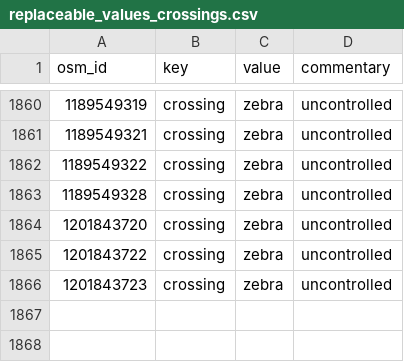
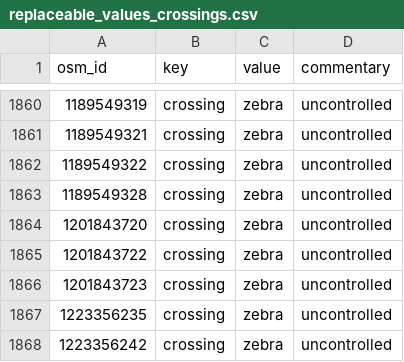
Before and after one commit to opensidewalkmap/lima, a CSV file: quality_check/tables/replaceable_values_crossings.csv, drawn as a sheet; only a part is shown, gaps mark what is left out.

```diff
--- a/quality_check/tables/replaceable_values_crossings.csv
+++ b/quality_check/tables/replaceable_values_crossings.csv
@@ -1866 +1866,3 @@ osm_id,key,value,commentary
 1201843723,crossing,zebra,uncontrolled
+1223356235,crossing,zebra,uncontrolled
+1223356242,crossing,zebra,uncontrolled
```
Also changed, not shown: quality_check/tables/uncanny_keys_sidewalks.csv, 21 other files.
